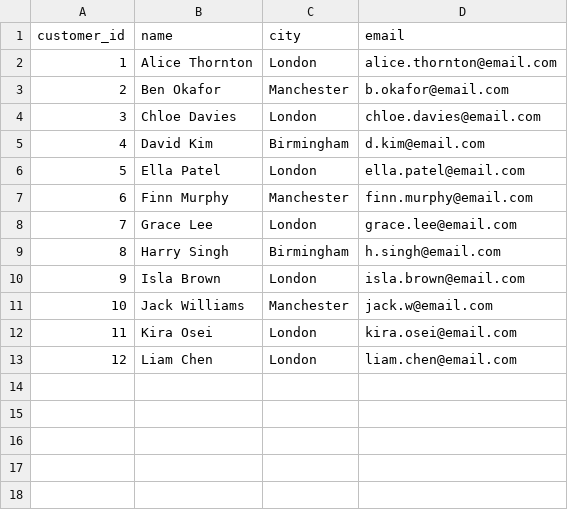
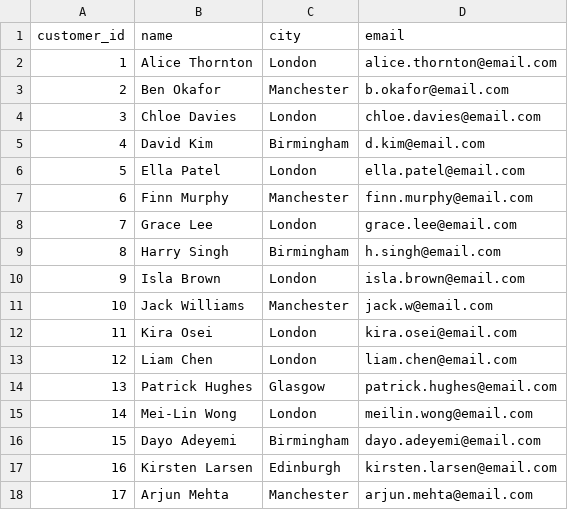
Before and after one commit to regents-js-coding/DSC502-Coding, a CSV file: data/ra_customers.csv, drawn as a sheet; the diff names each change by its address in the sheet, - before the commit and + after, or states it on an @@ line.

Commit message:
Amend data for module

```diff
--- a/data/ra_customers.csv
+++ b/data/ra_customers.csv
+row 14: 13 | Patrick Hughes | Glasgow | patrick.hughes@email.com
+row 15: 14 | Mei-Lin Wong | London | meilin.wong@email.com
+row 16: 15 | Dayo Adeyemi | Birmingham | dayo.adeyemi@email.com
+row 17: 16 | Kirsten Larsen | Edinburgh | kirsten.larsen@email.com
+row 18: 17 | Arjun Mehta | Manchester | arjun.mehta@email.com
```
Also changed, not shown: data/qb_customers.csv, data/qb_drivers.csv, 2 other files.
